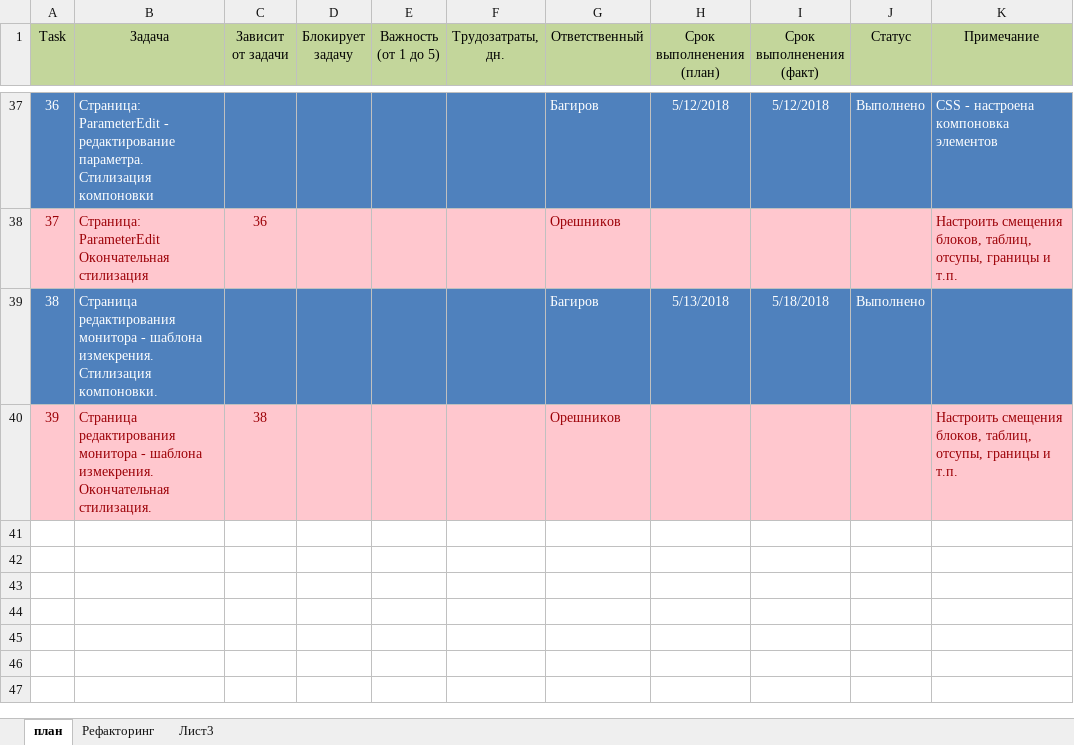
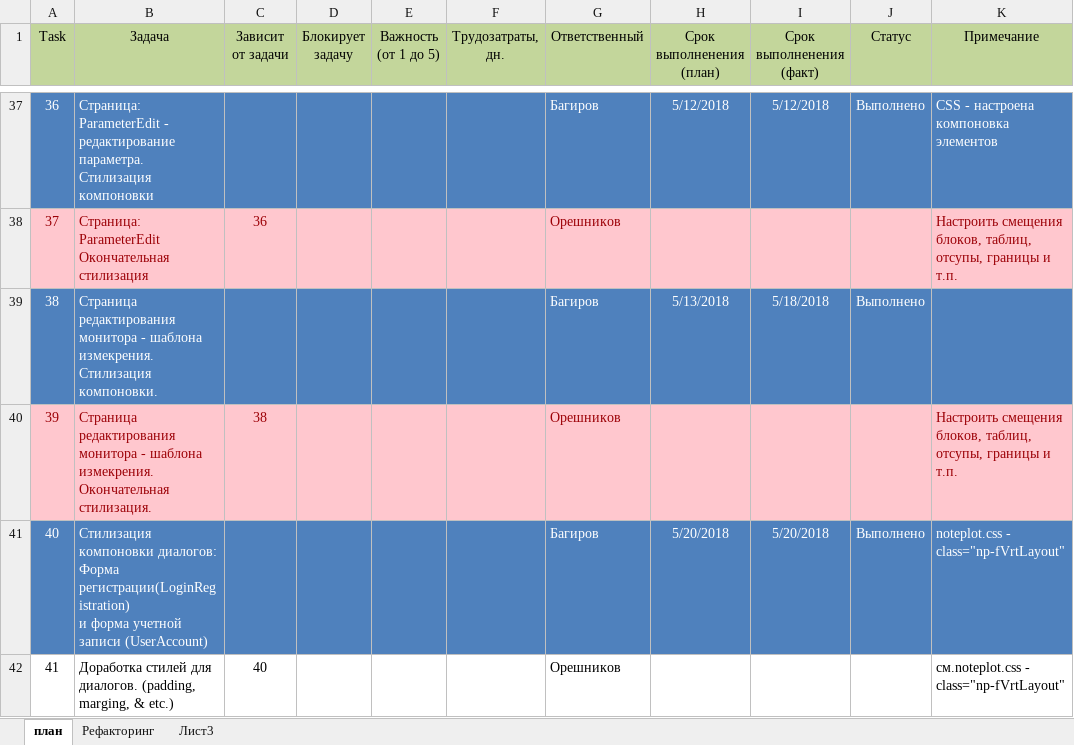
Before and after one commit to noteplot/website, an Excel workbook: Plan.xlsx, sheet план, drawn as a sheet; only a part is shown, gaps mark what is left out; values as stored, in another font and other column widths than the file's, no borders; ↵ is a line break in a cell; the diff names each change by its address in the sheet, - before the commit and + after, or states it on an @@ line.

Commit message:
task 40. стилизация компоновки для Стилизация компоновки диалогов: Форма регистрации(LoginRegistration) и форма учетной записи (UserAccount) + bug fix

```diff
--- a/Plan.xlsx (sheet план)
+++ b/Plan.xlsx (sheet план)
+row 41: 40 | Стилизация компоновки диалогов: ↵ Форма регистрации(LoginRegistration) ↵ и форма учетной записи (UserAccount) |  |  |  |  | Багиров | 5/20/2018 | 5/20/2018 | Выполнено | noteplot.css - class="np-fVrtLayout"
+row 42: 41 | Доработка стилей для диалогов. (padding, marging, & etc.) | 40 |  |  |  | Орешников |  |  |  | см.noteplot.css - class="np-fVrtLayout"
```
Also changed, not shown: 6 other files.
